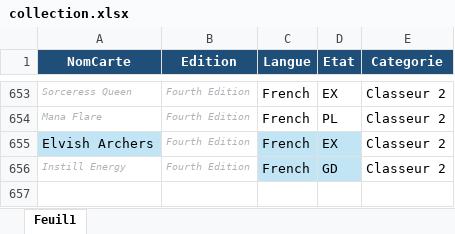
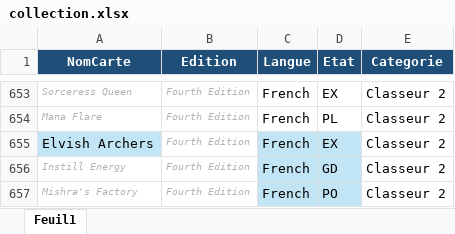
Before and after one commit to sokomano-ship-it/mtg-portfolio, an Excel workbook: uploads/collection.xlsx, sheet Feuil1, drawn as a sheet; only a part is shown, gaps mark what is left out; values as stored, in another font and other column widths than the file's, no borders; table styles not drawn; the diff names each change by its address in the sheet, - before the commit and + after, or states it on an @@ line.

Commit message:
Update collection Excel

```diff
--- a/uploads/collection.xlsx (sheet Feuil1)
+++ b/uploads/collection.xlsx (sheet Feuil1)
+row 657: Mishra's Factory | Fourth Edition | French | PO | Classeur 2
```
